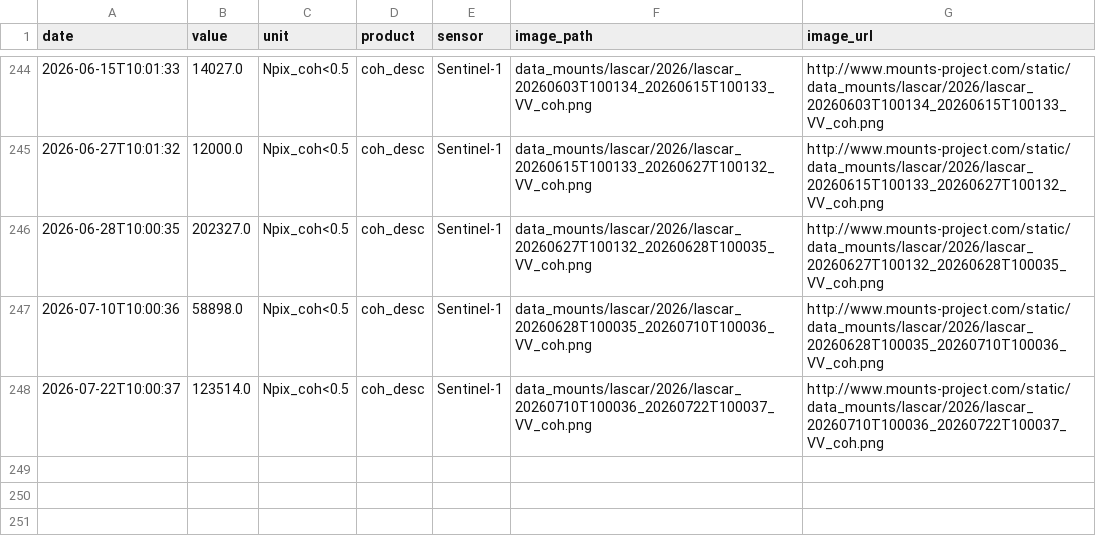
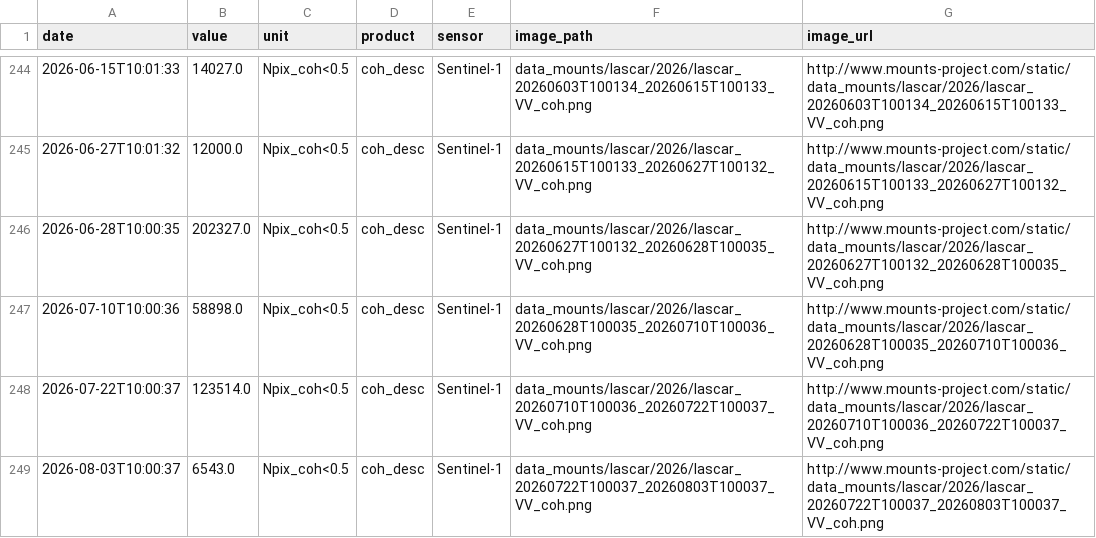
Before and after one commit to MendozaVolcanic/MOUNTS-Chile, a CSV file: csv/lascar_coh_desc.csv, drawn as a sheet; only a part is shown, gaps mark what is left out; the diff names each change by its address in the sheet, - before the commit and + after, or states it on an @@ line.

```diff
--- a/csv/lascar_coh_desc.csv
+++ b/csv/lascar_coh_desc.csv
+row 249: 2026-08-03T10:00:37 | 6543.0 | Npix_coh<0.5 | coh_desc | Sentinel-1 | data_mounts/lascar/2026/lascar_20260722T100037_20260803T100037_VV_coh.png | http://www.mounts-project.com/static/data_mounts/lascar/2026/lascar_20260722T100037_20260803T100037_VV_coh.png
```
Also changed, not shown: csv/all_coherence.csv, csv/all_deformation.csv, 22 other files.
